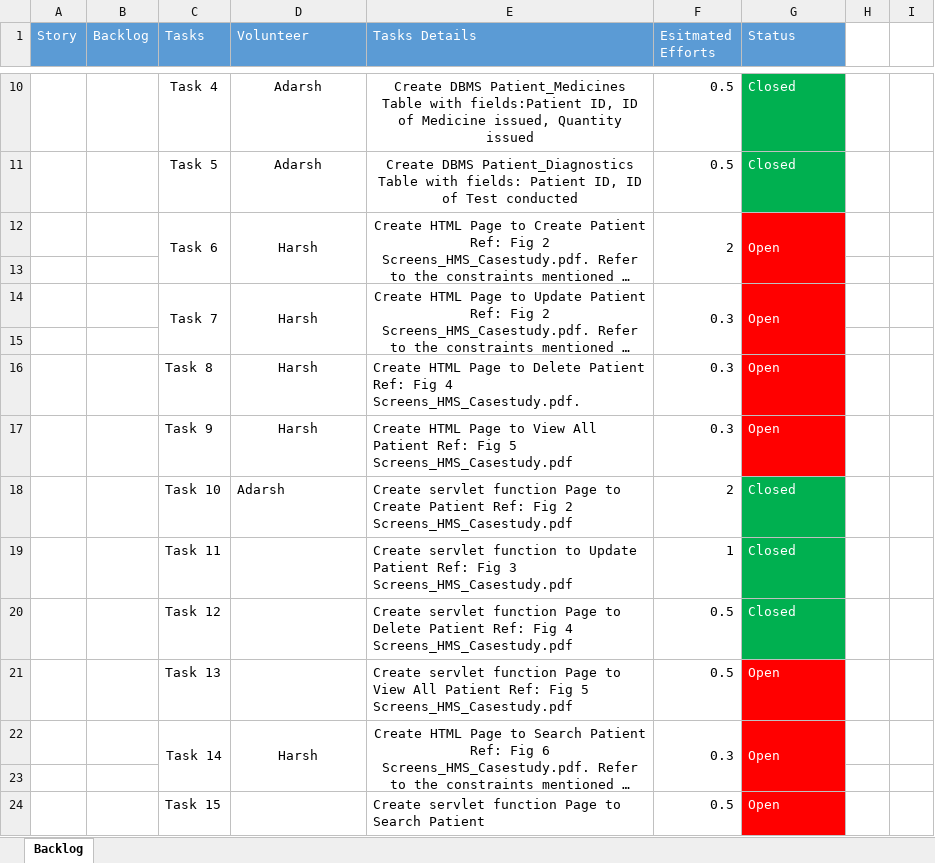
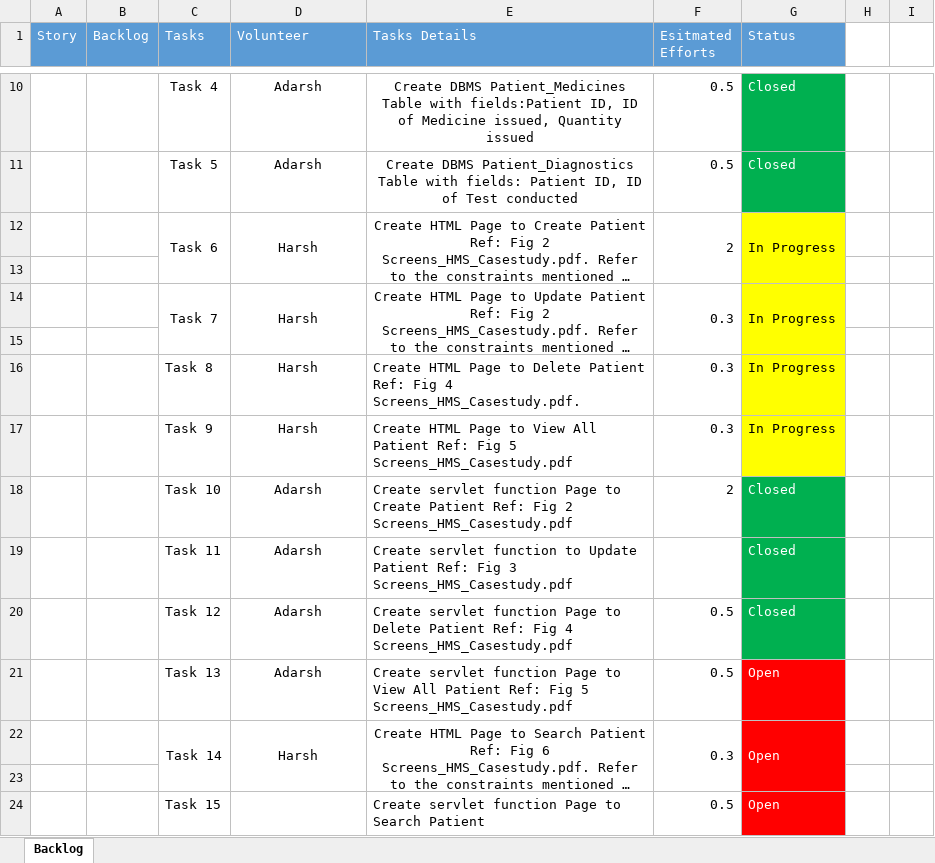
Before and after one commit to AdarshShah/Hospital-Management-System, an Excel workbook: Scrum_Backlog.xlsx, sheet Backlog, drawn as a sheet; only a part is shown, gaps mark what is left out; long unchanged cells end in …; values as stored, in another font and other column widths than the file's, no borders; the diff names each change by its address in the sheet, - before the commit and + after, or states it on an @@ line.

```diff
--- a/Scrum_Backlog.xlsx (sheet Backlog)
+++ b/Scrum_Backlog.xlsx (sheet Backlog)
-G12 (Status): Open
+G12 (Status): In Progress
-G12:G17 fill: #FF0000
+G12:G17 fill: #FFFF00
-G12 text colour: #FFFFFF
+G12 text colour: black
-G14 (Status): Open
+G14 (Status): In Progress
-G14 text colour: #FFFFFF
+G14 text colour: black
-G16:G17 (Status): Open
+G16:G17 (Status): In Progress
-G16:G17 text colour: #FFFFFF
+G16:G17 text colour: black
-D18 alignment: left
+D18 alignment: center
-D19:D21 (Volunteer): (empty)
+D19:D21 (Volunteer): Adarsh
-F19 (Esitmated Efforts): 1
+F19 (Esitmated Efforts): (empty)
```
Also changed, not shown: 7 other files.
